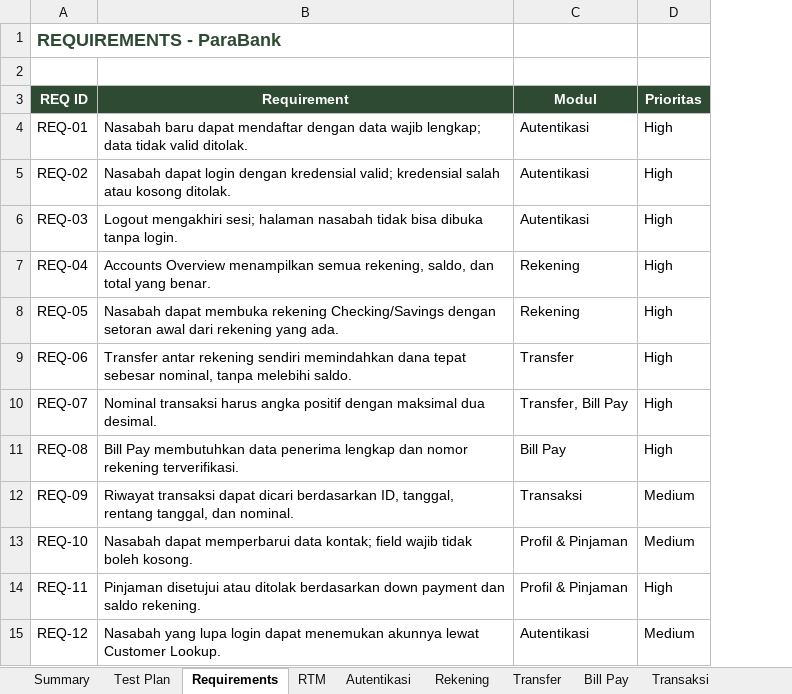
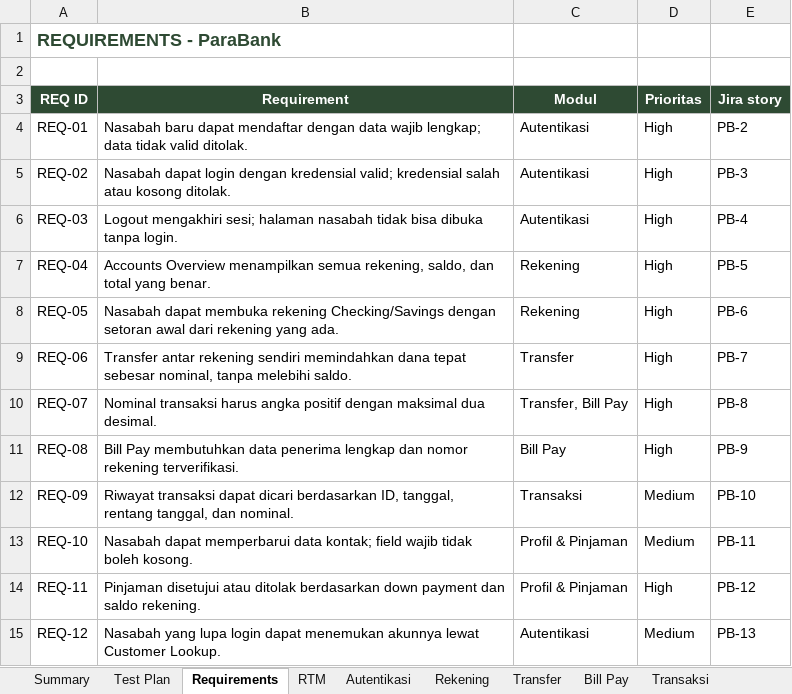
Before and after one commit to rivaldimhr/bank-qa-portfolio, an Excel workbook: manual/ParaBank-Manual-QA.xlsx, sheet Requirements, drawn as a sheet; values as stored, in another font and other column widths than the file's, no borders; the diff names each change by its address in the sheet, - before the commit and + after, or states it on an @@ line.

Commit message:
Hubungkan bug ke story requirement di Jira; nomor story di sheet Requirements

```diff
--- a/manual/ParaBank-Manual-QA.xlsx (sheet Requirements)
+++ b/manual/ParaBank-Manual-QA.xlsx (sheet Requirements)
+column E (Jira story), rows 4-15: PB-2 | PB-3 | PB-4 | PB-5 | PB-6 | PB-7 | PB-8 | PB-9 | PB-10 | PB-11 | PB-12 | PB-13
```
Also changed, not shown: 3 other files.
